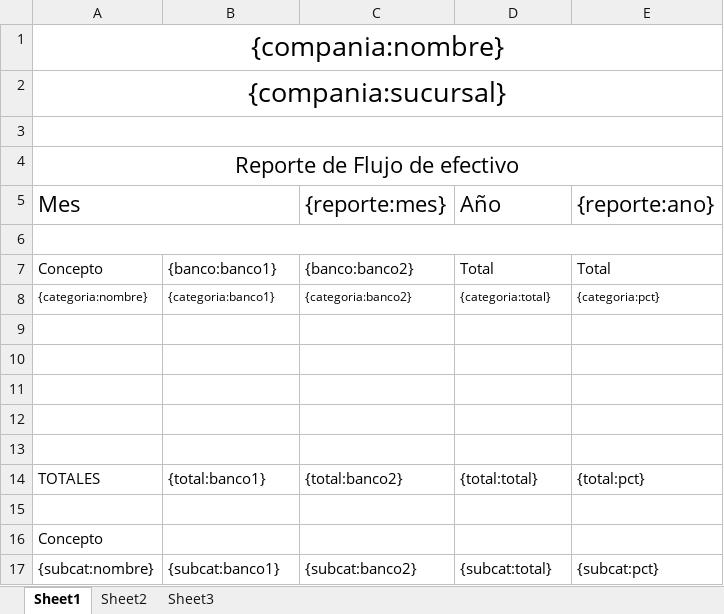
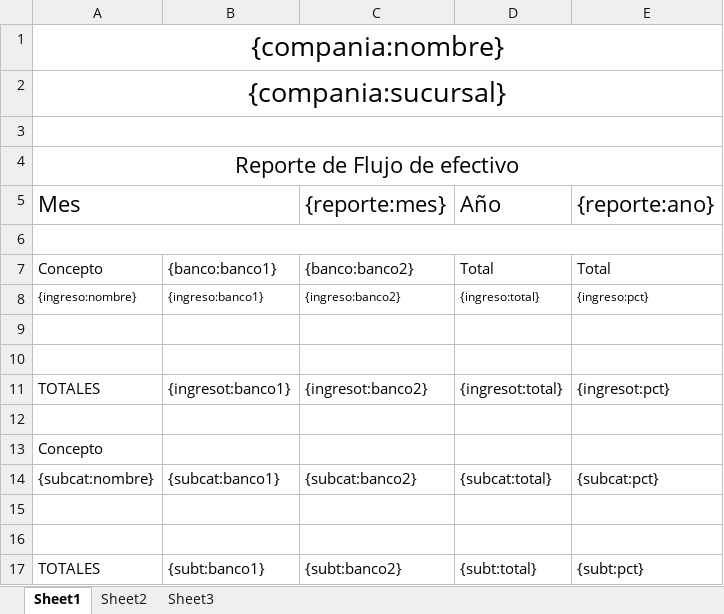
Before and after one commit to jalvarez14/aersa, an Excel workbook: public/application/files/jasper/templates/flujoefectivomensual2B.xlsx, sheet Sheet1, drawn as a sheet; values as stored, in another font and other column widths than the file's, no borders; removed rows and columns are numbered as before the commit, all else as after; the diff names each change by its address in the sheet, - before the commit and + after, or states it on an @@ line.

```diff
--- a/public/application/files/jasper/templates/flujoefectivomensual2B.xlsx (sheet Sheet1)
+++ b/public/application/files/jasper/templates/flujoefectivomensual2B.xlsx (sheet Sheet1)
-row 8: {categoria:nombre} | {categoria:banco1} | {categoria:banco2} | {categoria:total} | {categoria:pct}
+row 8: {ingreso:nombre} | {ingreso:banco1} | {ingreso:banco2} | {ingreso:total} | {ingreso:pct}
-row 11: (empty)
-row 12: (empty)
-row 13: (empty)
-B11: {total:banco1}
+B11: {ingresot:banco1}
-C11 ({reporte:mes}): {total:banco2}
+C11 ({reporte:mes}): {ingresot:banco2}
-D11 (Año): {total:total}
+D11 (Año): {ingresot:total}
-E11 ({reporte:ano}): {total:pct}
+E11 ({reporte:ano}): {ingresot:pct}
+row 15: (empty)
+row 16: (empty)
+row 17: TOTALES | {subt:banco1} | {subt:banco2} | {subt:total} | {subt:pct}
```
Also changed, not shown: public/application/files/jasper/templates/flujoefectivoanual.xlsx, public/application/files/jasper/templates/flujoefectivomensual1B.xlsx, 5 other files.
